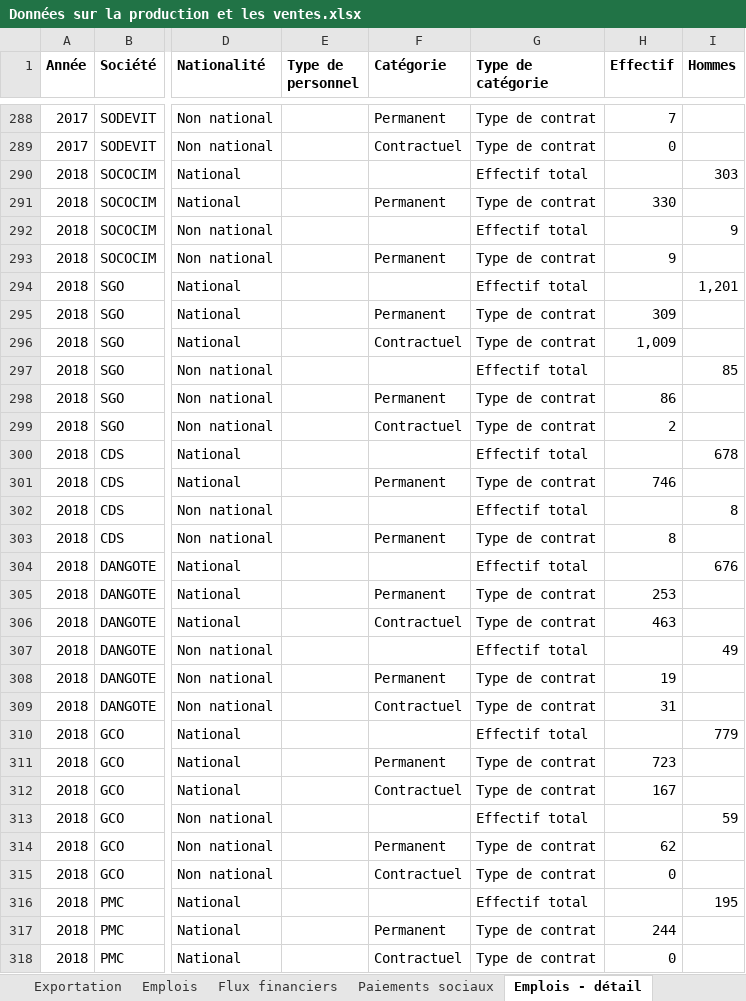
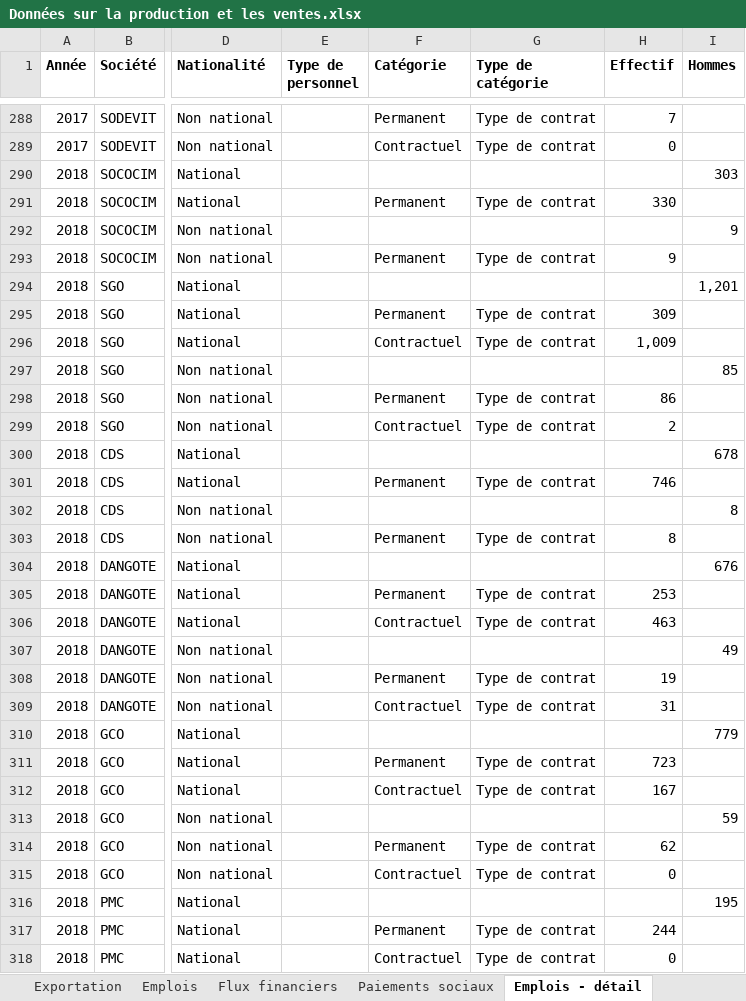
Before and after one commit to JODRAFF9/production-et-vente-itie, an Excel workbook: Données sur la production et les ventes.xlsx, sheet Emplois - détail, drawn as a sheet; only a part is shown, gaps mark what is left out; values as stored, in another font and other column widths than the file's, no borders; the diff covers the shown part only; the diff names each change by its address in the sheet, - before the commit and + after, or states it on an @@ line.

```diff
--- a/Données sur la production et les ventes.xlsx (sheet Emplois - détail)
+++ b/Données sur la production et les ventes.xlsx (sheet Emplois - détail)
-G290 (Type de catégorie): Effectif total
+G290 (Type de catégorie): (empty)
-G292 (Type de catégorie): Effectif total
+G292 (Type de catégorie): (empty)
-G294 (Type de catégorie): Effectif total
+G294 (Type de catégorie): (empty)
-G297 (Type de catégorie): Effectif total
+G297 (Type de catégorie): (empty)
-G300 (Type de catégorie): Effectif total
+G300 (Type de catégorie): (empty)
-G302 (Type de catégorie): Effectif total
+G302 (Type de catégorie): (empty)
-G304 (Type de catégorie): Effectif total
+G304 (Type de catégorie): (empty)
-G307 (Type de catégorie): Effectif total
+G307 (Type de catégorie): (empty)
-G310 (Type de catégorie): Effectif total
+G310 (Type de catégorie): (empty)
-G313 (Type de catégorie): Effectif total
+G313 (Type de catégorie): (empty)
-G316 (Type de catégorie): Effectif total
+G316 (Type de catégorie): (empty)
```
Also changed, not shown: 34 edited cells elsewhere in this sheet.
